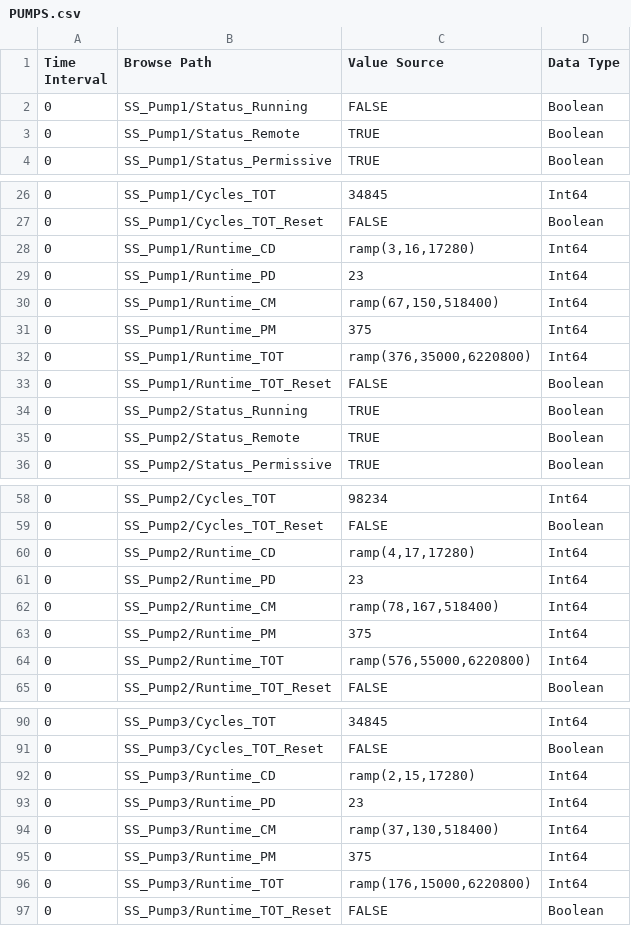
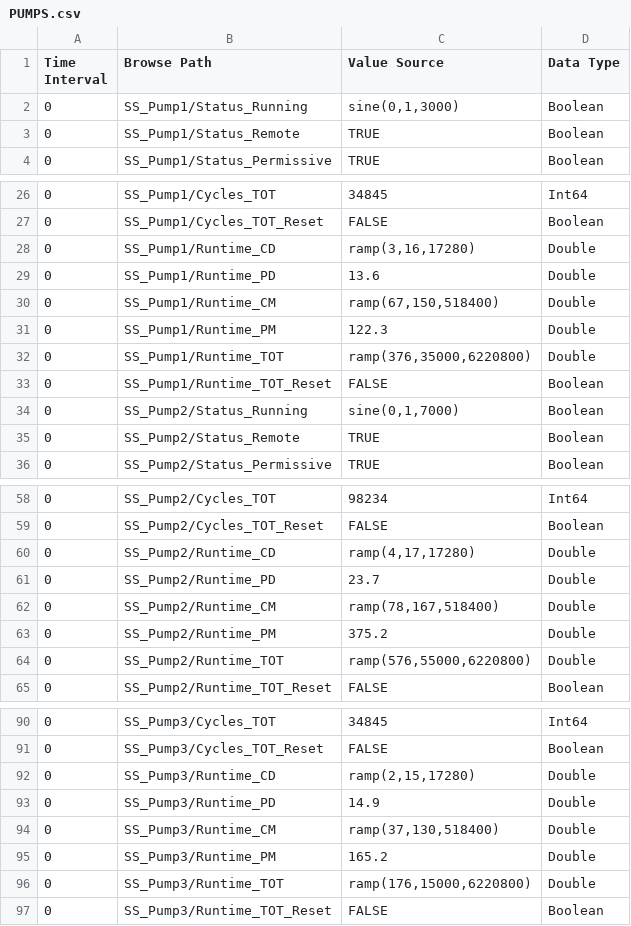
Before and after one commit to nate-c-foster/device-simulations, a CSV file: Water/Components/PUMPS.csv, drawn as a sheet; only a part is shown, gaps mark what is left out; the diff covers the shown part only.

Commit message:
Update: update to soft-start pumps

```diff
--- a/Water/Components/PUMPS.csv
+++ b/Water/Components/PUMPS.csv
@@ -1,3 +1,3 @@
 Time Interval, Browse Path, Value Source, Data Type
-0,SS_Pump1/Status_Running,FALSE,Boolean
+0,SS_Pump1/Status_Running,"sine(0,1,3000)",Boolean
 0,SS_Pump1/Status_Remote,TRUE,Boolean
@@ -27,9 +27,9 @@ Time Interval, Browse Path, Value Source, Data Type
 0,SS_Pump1/Cycles_TOT_Reset,FALSE,Boolean
-0,SS_Pump1/Runtime_CD,"ramp(3,16,17280)",Int64
-0,SS_Pump1/Runtime_PD,23,Int64
-0,SS_Pump1/Runtime_CM,"ramp(67,150,518400)",Int64
-0,SS_Pump1/Runtime_PM,375,Int64
-0,SS_Pump1/Runtime_TOT,"ramp(376,35000,6220800)",Int64
+0,SS_Pump1/Runtime_CD,"ramp(3,16,17280)",Double
+0,SS_Pump1/Runtime_PD,13.6,Double
+0,SS_Pump1/Runtime_CM,"ramp(67,150,518400)",Double
+0,SS_Pump1/Runtime_PM,122.3,Double
+0,SS_Pump1/Runtime_TOT,"ramp(376,35000,6220800)",Double
 0,SS_Pump1/Runtime_TOT_Reset,FALSE,Boolean
-0,SS_Pump2/Status_Running,TRUE,Boolean
+0,SS_Pump2/Status_Running,"sine(0,1,7000)",Boolean
 0,SS_Pump2/Status_Remote,TRUE,Boolean
@@ -59,7 +59,7 @@ Time Interval, Browse Path, Value Source, Data Type
 0,SS_Pump2/Cycles_TOT_Reset,FALSE,Boolean
-0,SS_Pump2/Runtime_CD,"ramp(4,17,17280)",Int64
-0,SS_Pump2/Runtime_PD,23,Int64
-0,SS_Pump2/Runtime_CM,"ramp(78,167,518400)",Int64
-0,SS_Pump2/Runtime_PM,375,Int64
-0,SS_Pump2/Runtime_TOT,"ramp(576,55000,6220800)",Int64
+0,SS_Pump2/Runtime_CD,"ramp(4,17,17280)",Double
+0,SS_Pump2/Runtime_PD,23.7,Double
+0,SS_Pump2/Runtime_CM,"ramp(78,167,518400)",Double
+0,SS_Pump2/Runtime_PM,375.2,Double
+0,SS_Pump2/Runtime_TOT,"ramp(576,55000,6220800)",Double
 0,SS_Pump2/Runtime_TOT_Reset,FALSE,Boolean
@@ -91,7 +91,7 @@ Time Interval, Browse Path, Value Source, Data Type
 0,SS_Pump3/Cycles_TOT_Reset,FALSE,Boolean
-0,SS_Pump3/Runtime_CD,"ramp(2,15,17280)",Int64
-0,SS_Pump3/Runtime_PD,23,Int64
-0,SS_Pump3/Runtime_CM,"ramp(37,130,518400)",Int64
-0,SS_Pump3/Runtime_PM,375,Int64
-0,SS_Pump3/Runtime_TOT,"ramp(176,15000,6220800)",Int64
+0,SS_Pump3/Runtime_CD,"ramp(2,15,17280)",Double
+0,SS_Pump3/Runtime_PD,14.9,Double
+0,SS_Pump3/Runtime_CM,"ramp(37,130,518400)",Double
+0,SS_Pump3/Runtime_PM,165.2,Double
+0,SS_Pump3/Runtime_TOT,"ramp(176,15000,6220800)",Double
 0,SS_Pump3/Runtime_TOT_Reset,FALSE,Boolean
```
Also changed, not shown: 14 edited cells elsewhere in this file.
